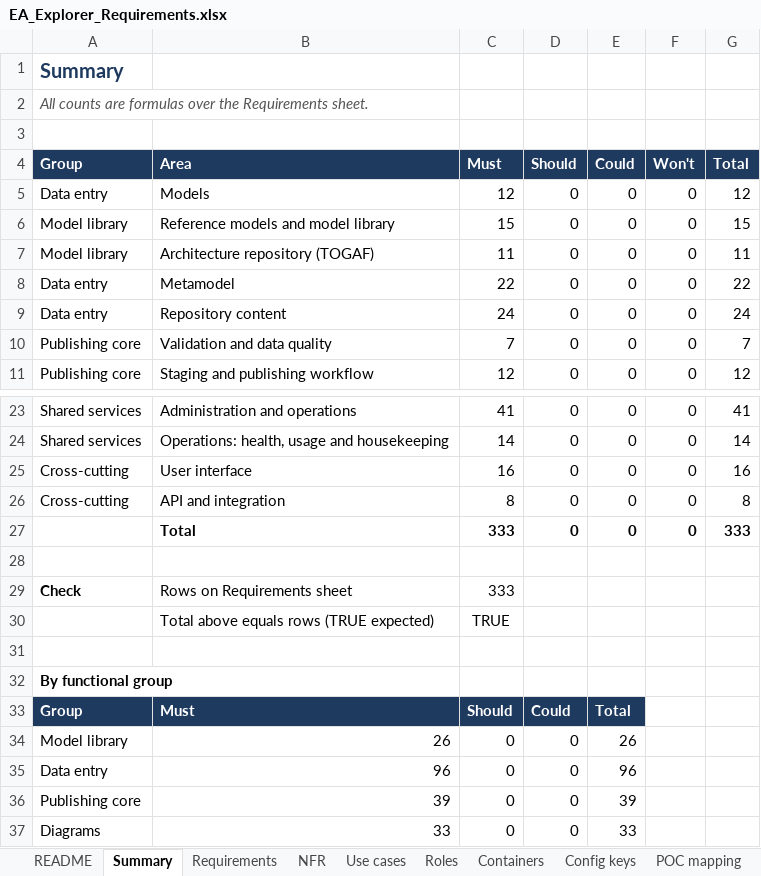
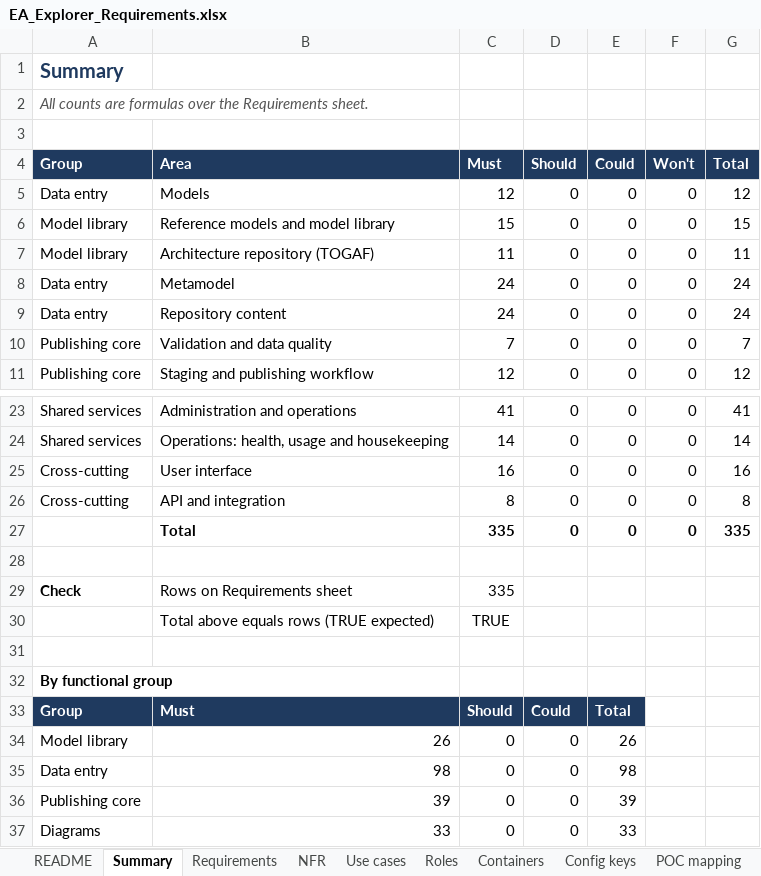
Before and after one commit to gauravvermaea/EA-Enterpise, an Excel workbook: docs/requirements/EA_Explorer_Requirements.xlsx, sheet Summary, drawn as a sheet; only a part is shown, gaps mark what is left out; values as stored, in another font and other column widths than the file's, no borders; the diff names each change by its address in the sheet, - before the commit and + after, or states it on an @@ line.

```diff
--- a/docs/requirements/EA_Explorer_Requirements.xlsx (sheet Summary)
+++ b/docs/requirements/EA_Explorer_Requirements.xlsx (sheet Summary)
-C8 (Must): 22
+C8 (Must): 24
-G8 (Total): 22
+G8 (Total): 24
-C27 (Must): 333
+C27 (Must): 335
-G27 (Total): 333
+G27 (Total): 335
-C29 (Must): 333
+C29 (Must): 335
-B35 (Area): 96
+B35 (Area): 98
-E35 (Could): 96
+E35 (Could): 98
```
Also changed, not shown: sheet Requirements, sheet Decisions, formulas that keep their value, docs/requirements/EA_Explorer_Build_Plan.xlsx, 41 other files.
